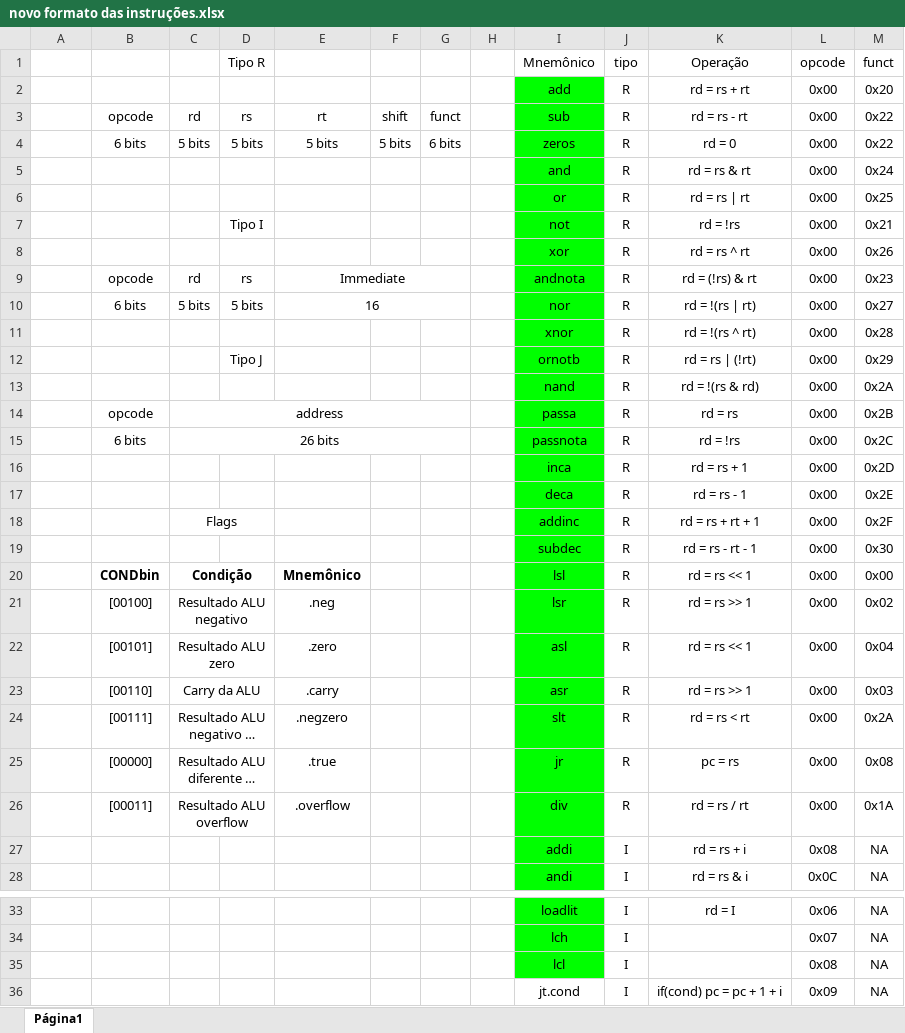
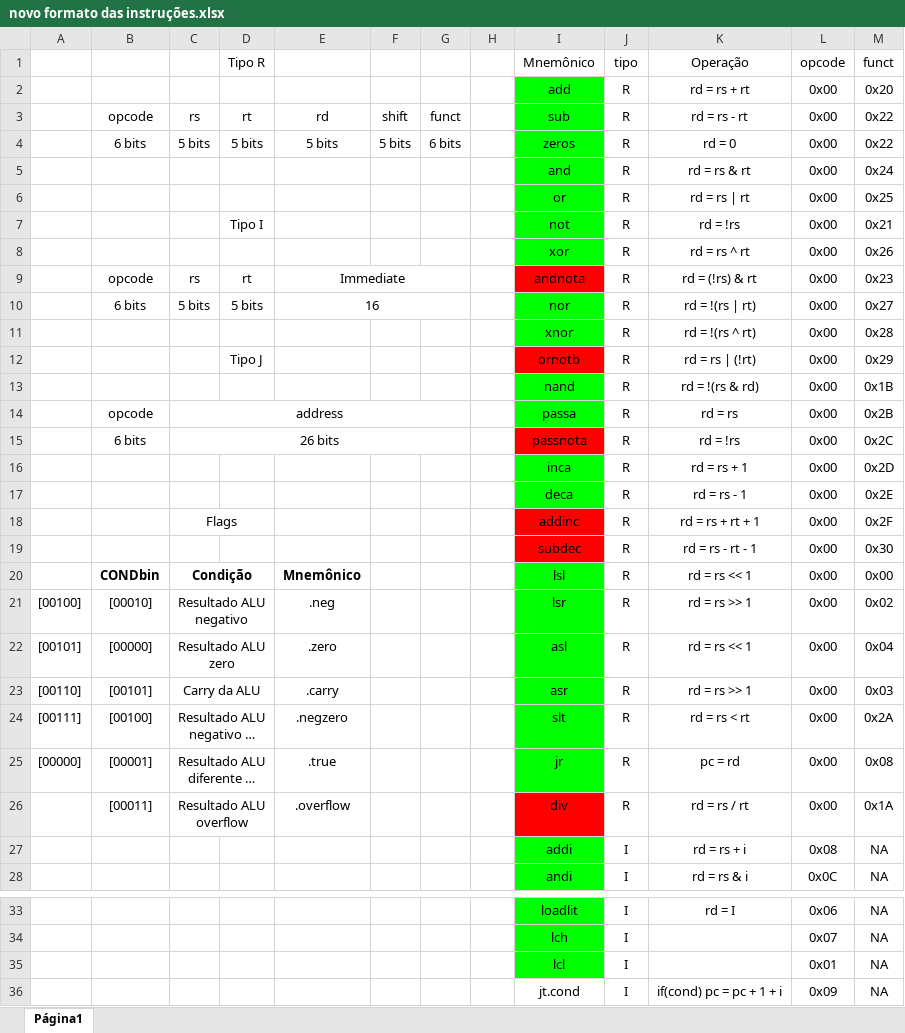
Before and after one commit to fmbboaventura/p03-core-lapido, an Excel workbook: doc/novo formato das instruções.xlsx, sheet Página1, drawn as a sheet; only a part is shown, gaps mark what is left out; long unchanged cells end in …; values as stored, in another font and other column widths than the file's, no borders; charts and pictures not drawn; the diff names each change by its address in the sheet, - before the commit and + after, or states it on an @@ line.

```diff
--- a/doc/novo formato das instruções.xlsx (sheet Página1)
+++ b/doc/novo formato das instruções.xlsx (sheet Página1)
-C3: rd
+C3: rs
-D3 (Tipo R): rs
+D3 (Tipo R): rt
-E3: rt
+E3: rd
-C9: rd
+C9: rs
-D9 (Tipo R): rs
+D9 (Tipo R): rt
-I9 fill: #00FF00
+I9 fill: #FF0000
-I12 fill: #00FF00
+I12 fill: #FF0000
-M13 (funct): 0x2A
+M13 (funct): 0x1B
-I15 fill: #00FF00
+I15 fill: #FF0000
-I18:I19 fill: #00FF00
+I18:I19 fill: #FF0000
-A21: (empty)
+A21: [00100]
-B21: [00100]
+B21: [00010]
-A22: (empty)
+A22: [00101]
-B22: [00101]
+B22: [00000]
-A23: (empty)
+A23: [00110]
-B23: [00110]
+B23: [00101]
-A24: (empty)
+A24: [00111]
-B24: [00111]
+B24: [00100]
-A25: (empty)
+A25: [00000]
-B25: [00000]
+B25: [00001]
-K25 (Operação): pc = rs
+K25 (Operação): pc = rd
-I26 fill: #00FF00
+I26 fill: #FF0000
-L35 (opcode): 0x08
+L35 (opcode): 0x01
```
Also changed, not shown: 14 other files.
